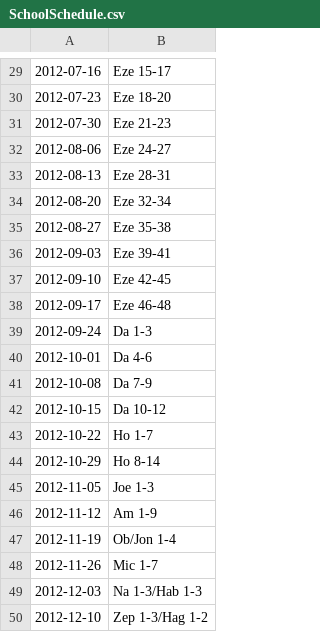
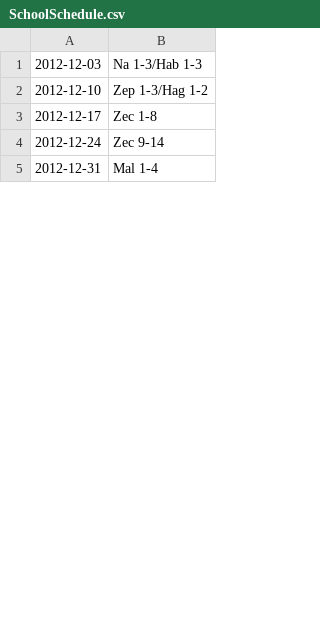
Before and after one commit to yhirose/yhirose.github.com, a CSV file: BibleReadingMenulet/SchoolSchedule.csv, drawn as a sheet; only a part is shown, gaps mark what is left out; the shorter side is filled out with more unchanged rows; removed rows and columns are numbered as before the commit, all else as after; the diff covers the shown part only; the diff names each change by its address in the sheet, - before the commit and + after, or states it on an @@ line.

Commit message:
Updated school schedule for 2013.

```diff
--- a/BibleReadingMenulet/SchoolSchedule.csv
+++ b/BibleReadingMenulet/SchoolSchedule.csv
-row 29: 2012-07-16 | Eze 15-17
-row 30: 2012-07-23 | Eze 18-20
-row 31: 2012-07-30 | Eze 21-23
-row 32: 2012-08-06 | Eze 24-27
-row 33: 2012-08-13 | Eze 28-31
-row 34: 2012-08-20 | Eze 32-34
-row 35: 2012-08-27 | Eze 35-38
-row 36: 2012-09-03 | Eze 39-41
-row 37: 2012-09-10 | Eze 42-45
-row 38: 2012-09-17 | Eze 46-48
-row 39: 2012-09-24 | Da 1-3
-row 40: 2012-10-01 | Da 4-6
-row 41: 2012-10-08 | Da 7-9
-row 42: 2012-10-15 | Da 10-12
-row 43: 2012-10-22 | Ho 1-7
-row 44: 2012-10-29 | Ho 8-14
-row 45: 2012-11-05 | Joe 1-3
-row 46: 2012-11-12 | Am 1-9
-row 47: 2012-11-19 | Ob/Jon 1-4
-row 48: 2012-11-26 | Mic 1-7
```
Also changed, not shown: 52 added rows and 28 removed rows elsewhere in this file.
